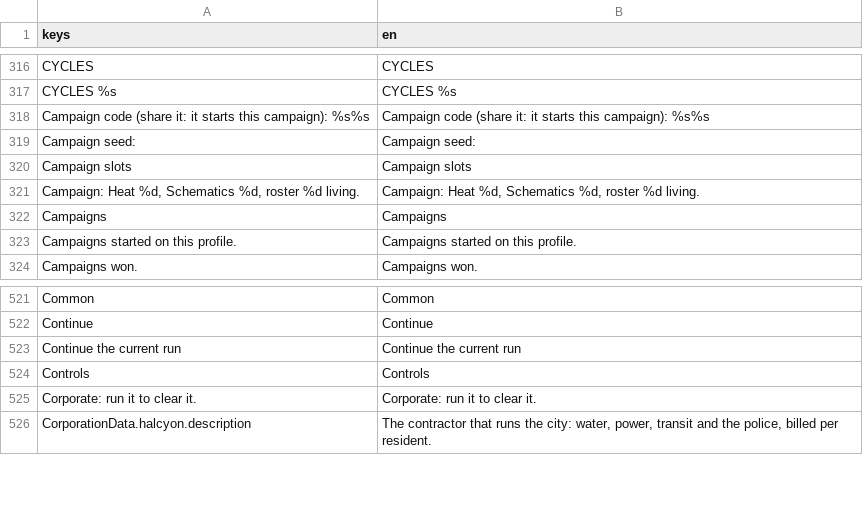
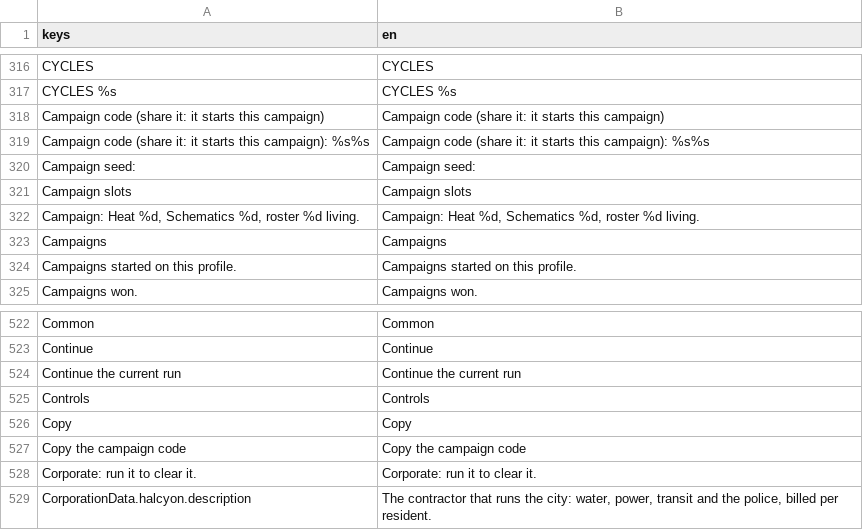
Before and after one commit to Noitues/REBEL_CELL, a CSV file: assets/text/strings.csv, drawn as a sheet; only a part is shown, gaps mark what is left out.

```diff
--- a/assets/text/strings.csv
+++ b/assets/text/strings.csv
@@ -333,2 +333,3 @@ CYCLES,CYCLES
 CYCLES %s,CYCLES %s
+Campaign code (share it: it starts this campaign),Campaign code (share it: it starts this campaign)
 Campaign code (share it: it starts this campaign): %s%s,Campaign code (share it: it starts this campaign): %s%s
@@ -540,2 +541,4 @@ Continue the current run,Continue the current run
 Controls,Controls
+Copy,Copy
+Copy the campaign code,Copy the campaign code
 Corporate: run it to clear it.,Corporate: run it to clear it.
```
Also changed, not shown: 12 other files.
